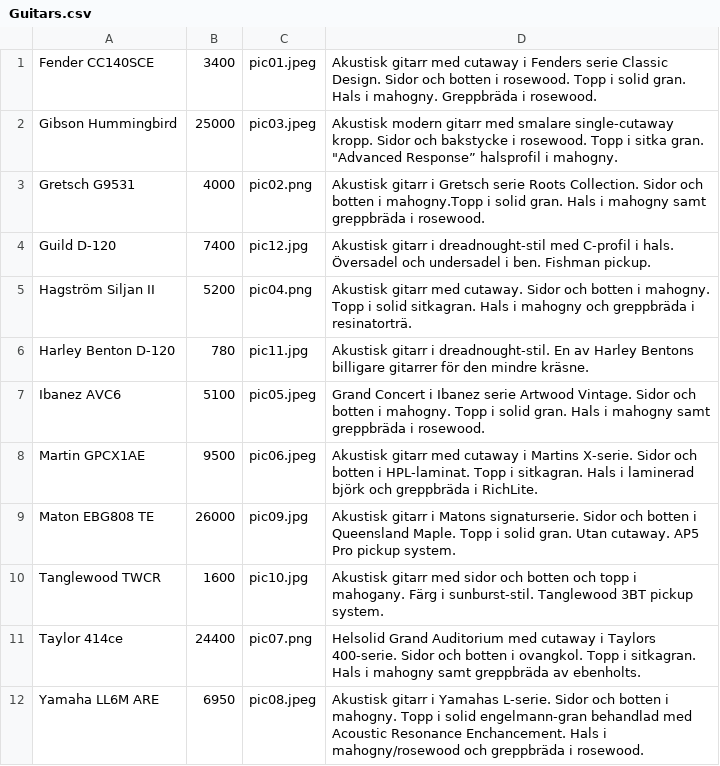
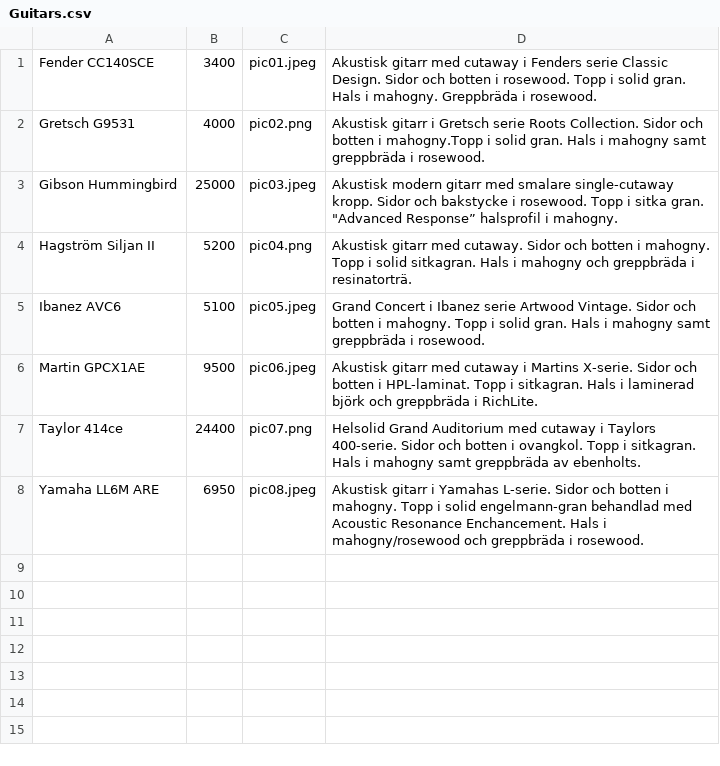
Before and after one commit to MarksPG/Butikprojekt, a CSV file: Butik_PGCJ/Butik_PGCJ/Guitars.csv, drawn as a sheet.

Commit message:
Revert "Arbete under dagen."
This reverts commit 26505b8c689fe5a08b3a2262d471d0850cce7a76.

```diff
--- a/Butik_PGCJ/Butik_PGCJ/Guitars.csv
+++ b/Butik_PGCJ/Butik_PGCJ/Guitars.csv
@@ -1,11 +1,7 @@
 Fender CC140SCE,3400,pic01.jpeg,Akustisk gitarr med cutaway i Fenders serie Classic Design. Sidor och botten i rosewood. Topp i solid gran. Hals i mahogny. Greppbräda i rosewood.
+Gretsch G9531,4000,pic02.png,Akustisk gitarr i Gretsch serie Roots Collection. Sidor och botten i mahogny.Topp i solid gran. Hals i mahogny samt greppbräda i rosewood.
 Gibson Hummingbird,25000,pic03.jpeg,Akustisk modern gitarr med smalare single-cutaway kropp. Sidor och bakstycke i rosewood. Topp i sitka gran. "Advanced Response” halsprofil i mahogny.
-Gretsch G9531,4000,pic02.png,Akustisk gitarr i Gretsch serie Roots Collection. Sidor och botten i mahogny.Topp i solid gran. Hals i mahogny samt greppbräda i rosewood.
-Guild D-120,7400,pic12.jpg,Akustisk gitarr i dreadnought-stil med C-profil i hals. Översadel och undersadel i ben. Fishman pickup.
 Hagström Siljan II,5200,pic04.png,Akustisk gitarr med cutaway. Sidor och botten i mahogny. Topp i solid sitkagran. Hals i mahogny och greppbräda i resinatorträ.
-Harley Benton D-120, 780,pic11.jpg,Akustisk gitarr i dreadnought-stil. En av Harley Bentons billigare gitarrer för den mindre kräsne.
 Ibanez AVC6,5100,pic05.jpeg,Grand Concert i Ibanez serie Artwood Vintage. Sidor och botten i mahogny. Topp i solid gran. Hals i mahogny samt greppbräda i rosewood.
 Martin GPCX1AE,9500,pic06.jpeg,Akustisk gitarr med cutaway i Martins X-serie. Sidor och botten i HPL-laminat. Topp i sitkagran. Hals i laminerad björk och greppbräda i RichLite.
-Maton EBG808 TE,26000,pic09.jpg,Akustisk gitarr i Matons signaturserie. Sidor och botten i Queensland Maple. Topp i solid gran. Utan cutaway. AP5 Pro pickup system.
-Tanglewood TWCR,1600,pic10.jpg,Akustisk gitarr med sidor och botten och topp i mahogany. Färg i sunburst-stil. Tanglewood 3BT pickup system.
 Taylor 414ce,24400,pic07.png,Helsolid Grand Auditorium med cutaway i Taylors 400-serie. Sidor och botten i ovangkol. Topp i sitkagran. Hals i mahogny samt greppbräda av ebenholts.
```
Also changed, not shown: 7 other files.
